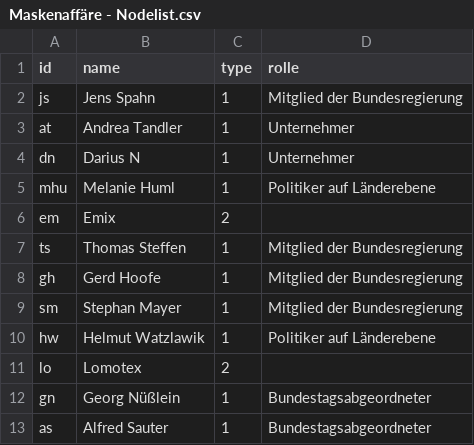
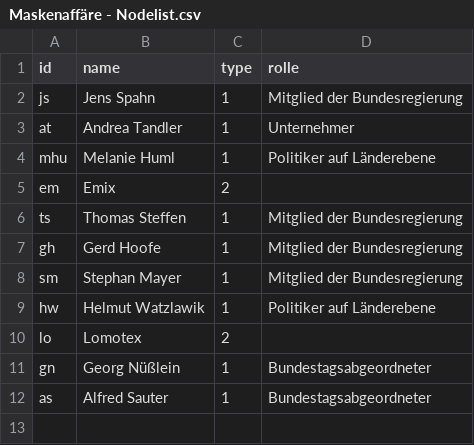
Before and after one commit to il030/Pretest-Maskenaff-re, a CSV file: Maskenaffäre - Nodelist.csv, drawn as a sheet.

Commit message:
Add files via upload

```diff
--- a/Maskenaffäre - Nodelist.csv
+++ b/Maskenaffäre - Nodelist.csv
@@ -3,3 +3,2 @@ js,Jens Spahn,1,Mitglied der Bundesregierung
 at,Andrea Tandler,1,Unternehmer
-dn,Darius N,1,Unternehmer
 mhu,Melanie Huml,1,Politiker auf Länderebene
```
